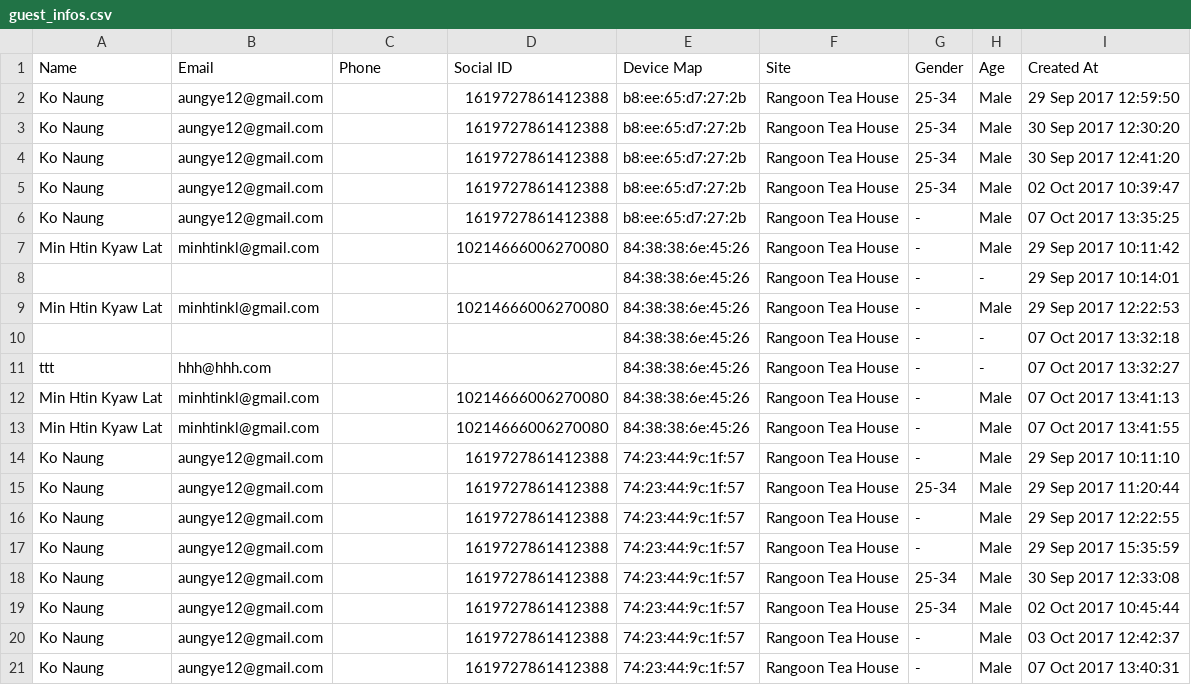
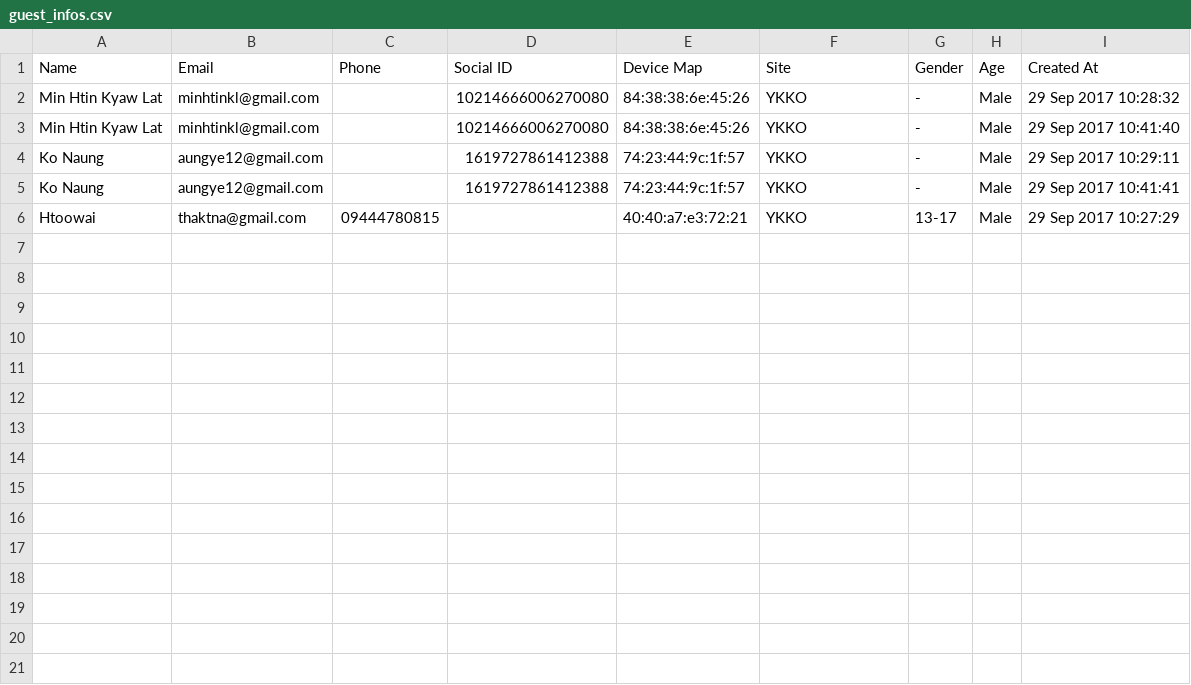
Before and after one commit to aynnexus/test, a CSV file: public/csv/guest_infos.csv, drawn as a sheet.

```diff
--- a/public/csv/guest_infos.csv
+++ b/public/csv/guest_infos.csv
@@ -1,21 +1,6 @@
 Name,Email,Phone,"Social ID","Device Map",Site,Gender,Age,"Created At"
-"Ko Naung",aungye12@gmail.com,,1619727861412388,b8:ee:65:d7:27:2b,"Rangoon Tea House",25-34,Male,"29 Sep 2017 12:59:50"
-"Ko Naung",aungye12@gmail.com,,1619727861412388,b8:ee:65:d7:27:2b,"Rangoon Tea House",25-34,Male,"30 Sep 2017 12:30:20"
-"Ko Naung",aungye12@gmail.com,,1619727861412388,b8:ee:65:d7:27:2b,"Rangoon Tea House",25-34,Male,"30 Sep 2017 12:41:20"
-"Ko Naung",aungye12@gmail.com,,1619727861412388,b8:ee:65:d7:27:2b,"Rangoon Tea House",25-34,Male,"02 Oct 2017 10:39:47"
-"Ko Naung",aungye12@gmail.com,,1619727861412388,b8:ee:65:d7:27:2b,"Rangoon Tea House",-,Male,"07 Oct 2017 13:35:25"
-"Min Htin Kyaw Lat",minhtinkl@gmail.com,,10214666006270080,84:38:38:6e:45:26,"Rangoon Tea House",-,Male,"29 Sep 2017 10:11:42"
-,,,,84:38:38:6e:45:26,"Rangoon Tea House",-,-,"29 Sep 2017 10:14:01"
-"Min Htin Kyaw Lat",minhtinkl@gmail.com,,10214666006270080,84:38:38:6e:45:26,"Rangoon Tea House",-,Male,"29 Sep 2017 12:22:53"
-,,,,84:38:38:6e:45:26,"Rangoon Tea House",-,-,"07 Oct 2017 13:32:18"
-ttt,hhh@hhh.com,,,84:38:38:6e:45:26,"Rangoon Tea House",-,-,"07 Oct 2017 13:32:27"
-"Min Htin Kyaw Lat",minhtinkl@gmail.com,,10214666006270080,84:38:38:6e:45:26,"Rangoon Tea House",-,Male,"07 Oct 2017 13:41:13"
-"Min Htin Kyaw Lat",minhtinkl@gmail.com,,10214666006270080,84:38:38:6e:45:26,"Rangoon Tea House",-,Male,"07 Oct 2017 13:41:55"
-"Ko Naung",aungye12@gmail.com,,1619727861412388,74:23:44:9c:1f:57,"Rangoon Tea House",-,Male,"29 Sep 2017 10:11:10"
-"Ko Naung",aungye12@gmail.com,,1619727861412388,74:23:44:9c:1f:57,"Rangoon Tea House",25-34,Male,"29 Sep 2017 11:20:44"
-"Ko Naung",aungye12@gmail.com,,1619727861412388,74:23:44:9c:1f:57,"Rangoon Tea House",-,Male,"29 Sep 2017 12:22:55"
-"Ko Naung",aungye12@gmail.com,,1619727861412388,74:23:44:9c:1f:57,"Rangoon Tea House",-,Male,"29 Sep 2017 15:35:59"
-"Ko Naung",aungye12@gmail.com,,1619727861412388,74:23:44:9c:1f:57,"Rangoon Tea House",25-34,Male,"30 Sep 2017 12:33:08"
-"Ko Naung",aungye12@gmail.com,,1619727861412388,74:23:44:9c:1f:57,"Rangoon Tea House",25-34,Male,"02 Oct 2017 10:45:44"
-"Ko Naung",aungye12@gmail.com,,1619727861412388,74:23:44:9c:1f:57,"Rangoon Tea House",-,Male,"03 Oct 2017 12:42:37"
-"Ko Naung",aungye12@gmail.com,,1619727861412388,74:23:44:9c:1f:57,"Rangoon Tea House",-,Male,"07 Oct 2017 13:40:31"
+"Min Htin Kyaw Lat",minhtinkl@gmail.com,,10214666006270080,84:38:38:6e:45:26,YKKO,-,Male,"29 Sep 2017 10:28:32"
+"Min Htin Kyaw Lat",minhtinkl@gmail.com,,10214666006270080,84:38:38:6e:45:26,YKKO,-,Male,"29 Sep 2017 10:41:40"
+"Ko Naung",aungye12@gmail.com,,1619727861412388,74:23:44:9c:1f:57,YKKO,-,Male,"29 Sep 2017 10:29:11"
+"Ko Naung",aungye12@gmail.com,,1619727861412388,74:23:44:9c:1f:57,YKKO,-,Male,"29 Sep 2017 10:41:41"
+Htoowai,thaktna@gmail.com,09444780815,,40:40:a7:e3:72:21,YKKO,13-17,Male,"29 Sep 2017 10:27:29"
```
Also changed, not shown: 8 other files.
